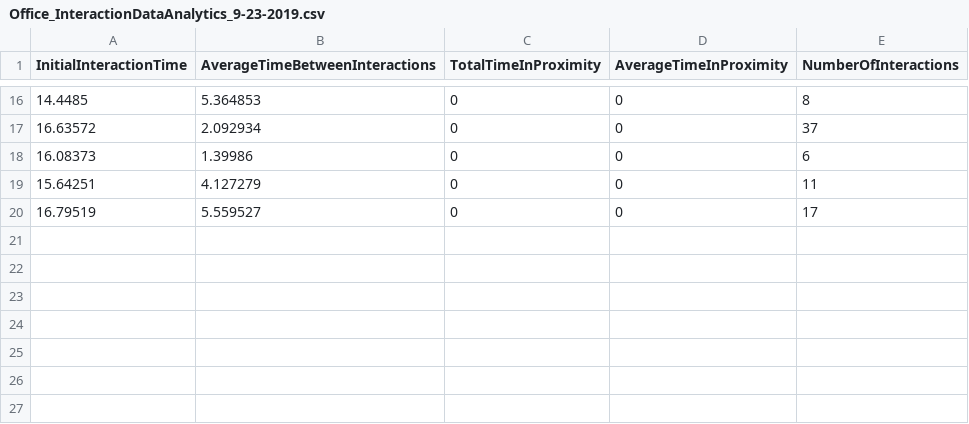
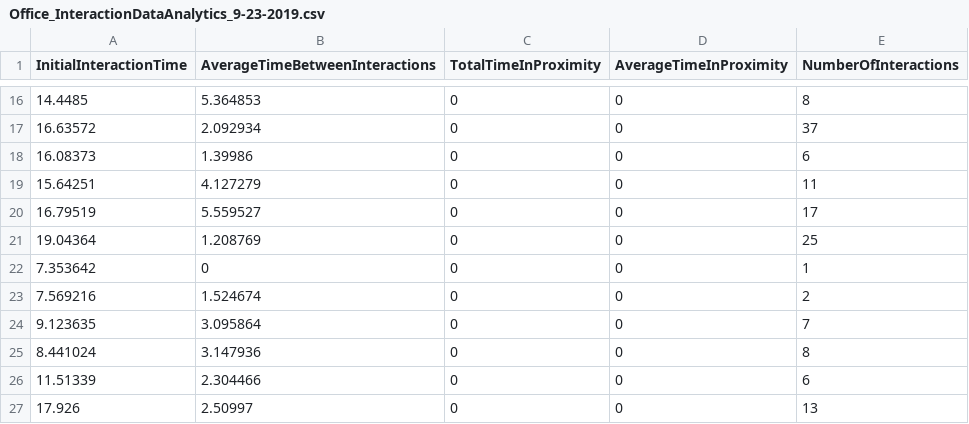
Before and after one commit to OuterRimStudios/USHMM, a CSV file: Assets/Analytics/Office_InteractionDataAnalytics_9-23-2019.csv, drawn as a sheet; only a part is shown, gaps mark what is left out; the diff names each change by its address in the sheet, - before the commit and + after, or states it on an @@ line.

```diff
--- a/Assets/Analytics/Office_InteractionDataAnalytics_9-23-2019.csv
+++ b/Assets/Analytics/Office_InteractionDataAnalytics_9-23-2019.csv
+row 21: 19.04364 | 1.208769 | 0 | 0 | 25
+row 22: 7.353642 | 0 | 0 | 0 | 1
+row 23: 7.569216 | 1.524674 | 0 | 0 | 2
+row 24: 9.123635 | 3.095864 | 0 | 0 | 7
+row 25: 8.441024 | 3.147936 | 0 | 0 | 8
+row 26: 11.51339 | 2.304466 | 0 | 0 | 6
+row 27: 17.926 | 2.50997 | 0 | 0 | 13
```
Also changed, not shown: Assets/Analytics/Office_InteractedObjectsAnalytics_9-23-2019.csv, 33 other files.
